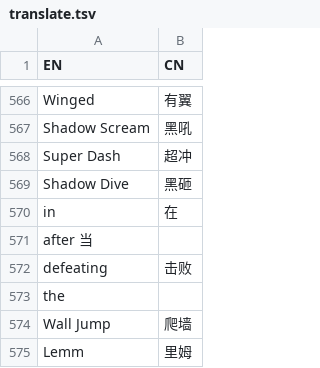
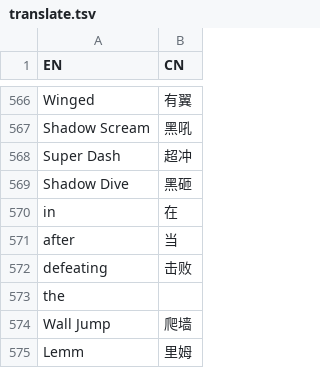
Before and after one commit to CuteReimu/hk-split-maker, a TSV file: translate.tsv, drawn as a sheet; only a part is shown, gaps mark what is left out.

Commit message:
fix tabs

```diff
--- a/translate.tsv
+++ b/translate.tsv
@@ -570,3 +570,3 @@ Shadow Dive	黑砸
 in	在
-after 当
+after	当
 defeating	击败
```
